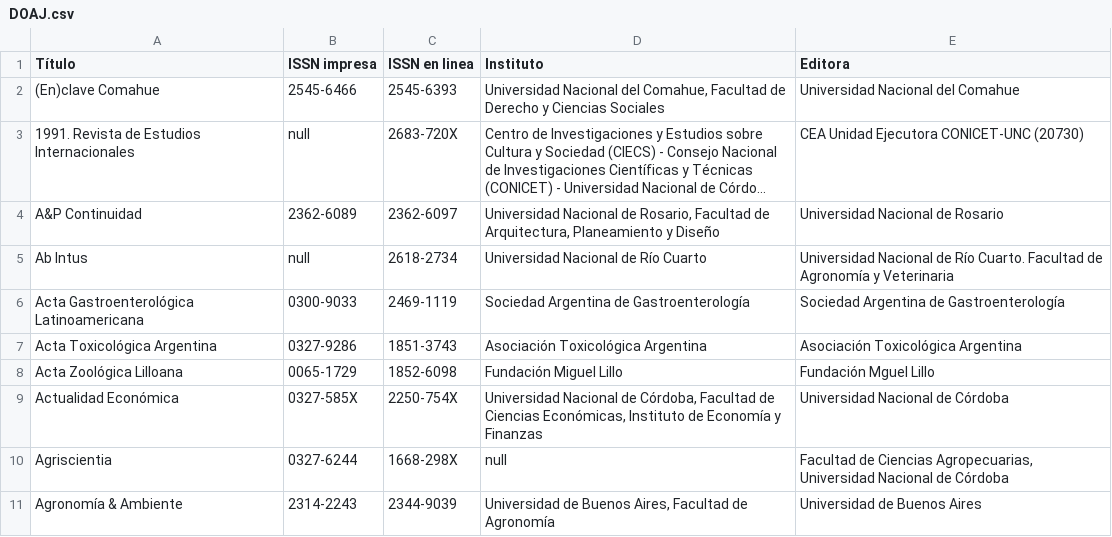
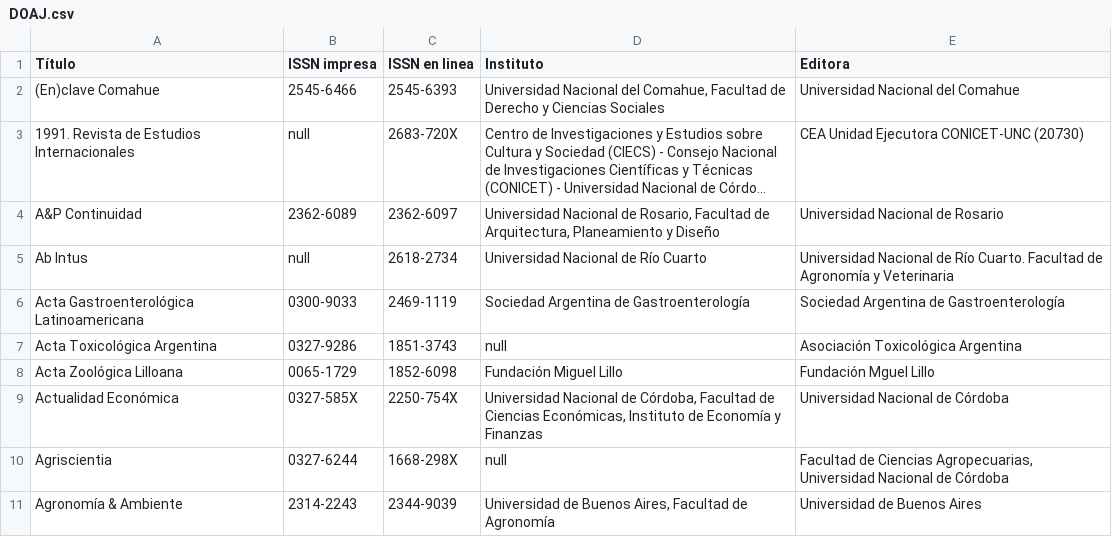
Before and after one commit to Franco2900/SGE_Arg-WEB, a CSV file: SGE_Arg/Revistas/DOAJ.csv, drawn as a sheet; only a part is shown; long unchanged cells end in …; the diff covers the shown part only.

```diff
--- a/SGE_Arg/Revistas/DOAJ.csv
+++ b/SGE_Arg/Revistas/DOAJ.csv
@@ -6,3 +6,3 @@ Ab Intus;null;2618-2734;Universidad Nacional de Río Cuarto;Universidad Nacional
 Acta Gastroenterológica Latinoamericana;0300-9033;2469-1119;Sociedad Argentina de Gastroenterología;Sociedad Argentina de Gastroenterología
-Acta Toxicológica Argentina;0327-9286;1851-3743;Asociación Toxicológica Argentina;Asociación Toxicológica Argentina
+Acta Toxicológica Argentina;0327-9286;1851-3743;null;Asociación Toxicológica Argentina
 Acta Zoológica Lilloana;0065-1729;1852-6098;Fundación Miguel Lillo;Fundación Mguel Lillo
```
Also changed, not shown: 3 added rows and 13 edited cells elsewhere in this file, SGE_Arg/Revistas/Redalyc.csv, 9 other files.
